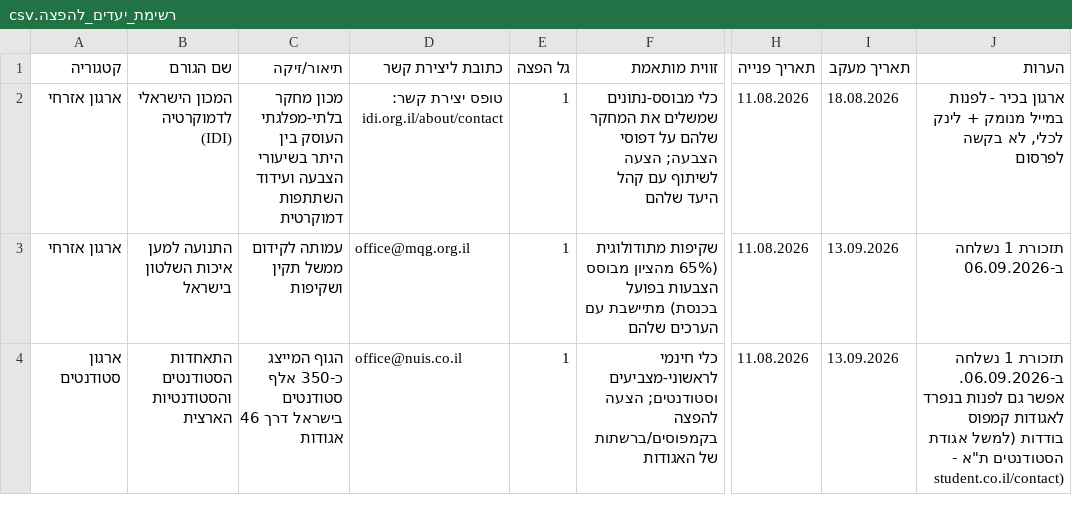
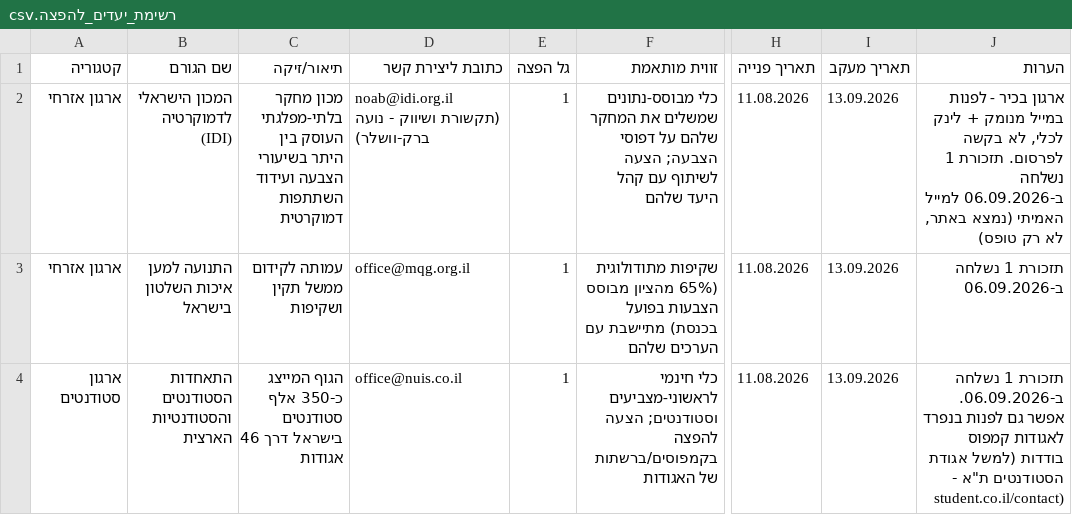
Before and after one commit to omrinovak/election-compass, a CSV file: רשימת_יעדים_להפצה.csv, drawn as a sheet; only a part is shown, gaps mark what is left out; the diff covers the shown part only; the diff names each change by its address in the sheet, - before the commit and + after, or states it on an @@ line.

```diff
--- a/רשימת_יעדים_להפצה.csv
+++ b/רשימת_יעדים_להפצה.csv
-D2 (כתובת ליצירת קשר): טופס יצירת קשר: idi.org.il/about/contact
+D2 (כתובת ליצירת קשר): noab@idi.org.il (תקשורת ושיווק - נועה ברק-וושלר)
-I2 (תאריך מעקב): 18.08.2026
+I2 (תאריך מעקב): 13.09.2026
-J2 (הערות): …לא בקשה לפרסום
+J2 (הערות): …לא בקשה לפרסום. תזכורת 1 נשלחה ב-06.09.2026 למייל האמיתי (נמצא באתר, לא רק טופס)
```
Also changed, not shown: 17 edited cells elsewhere in this file.
